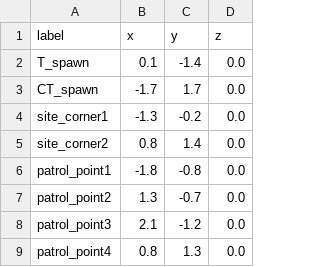
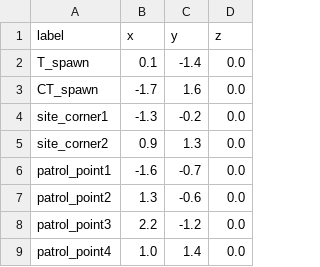
Before and after one commit to HandsomeHarry/cs_bot, a CSV file: csv/site_points.csv, drawn as a sheet.

```diff
--- a/csv/site_points.csv
+++ b/csv/site_points.csv
@@ -2,8 +2,8 @@ label,x,y,z
 T_spawn,0.1,-1.4,0.0
-CT_spawn,-1.7,1.7,0.0
+CT_spawn,-1.7,1.6,0.0
 site_corner1,-1.3,-0.2,0.0
-site_corner2,0.8,1.4,0.0
-patrol_point1,-1.8,-0.8,0.0
-patrol_point2,1.3,-0.7,0.0
-patrol_point3,2.1,-1.2,0.0
-patrol_point4,0.8,1.3,0.0
+site_corner2,0.9,1.3,0.0
+patrol_point1,-1.6,-0.7,0.0
+patrol_point2,1.3,-0.6,0.0
+patrol_point3,2.2,-1.2,0.0
+patrol_point4,1.0,1.4,0.0
```
Also changed, not shown: 1 other file.
